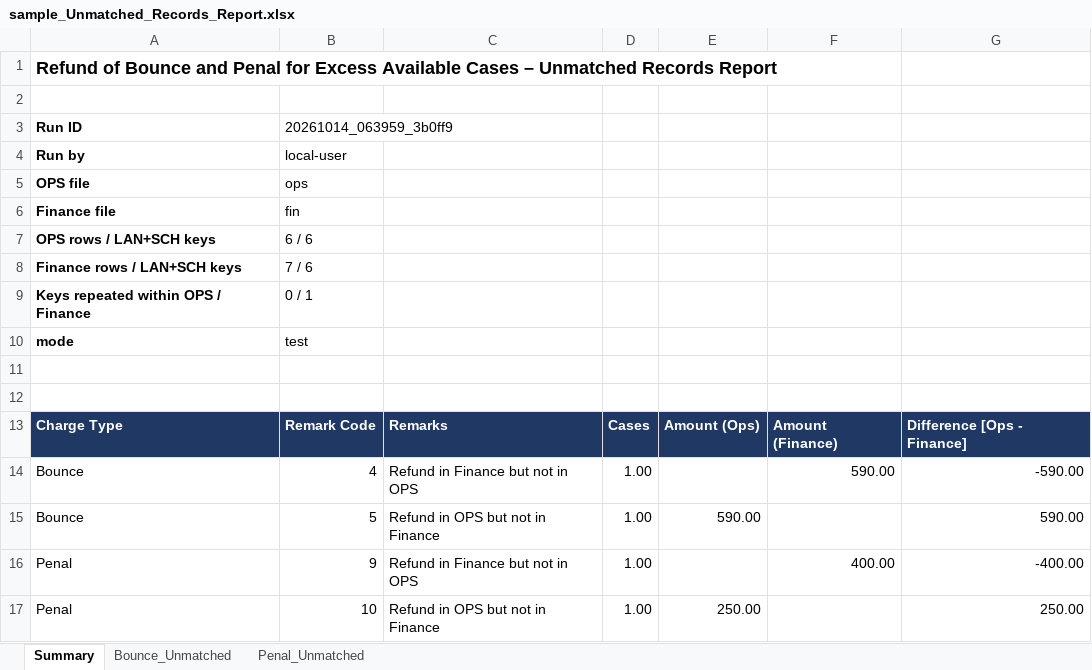
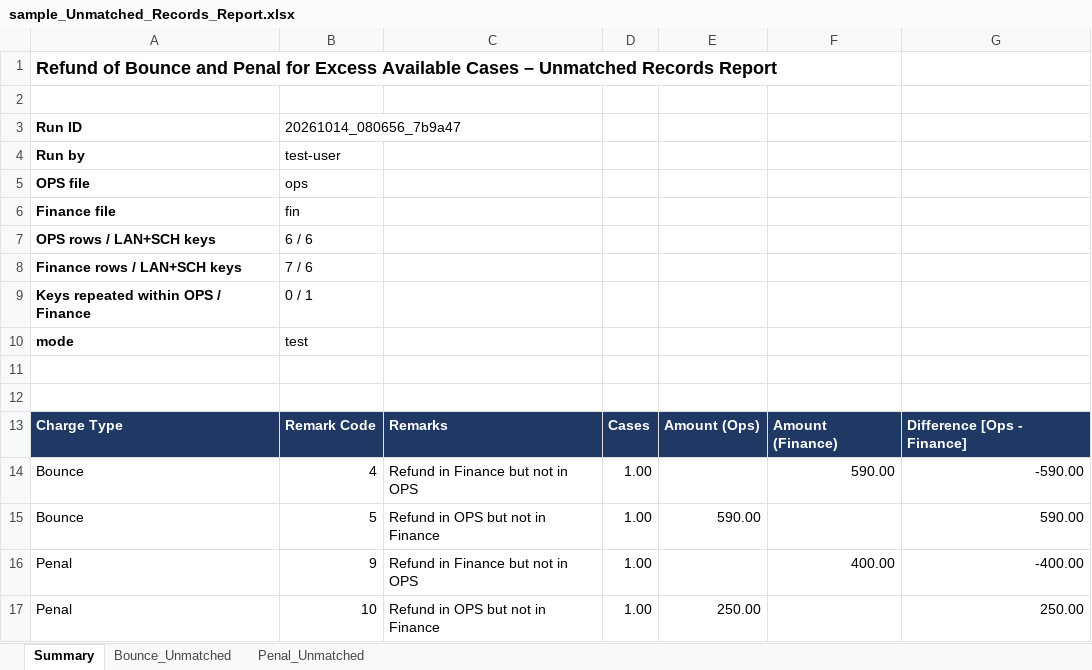
Before and after one commit to swapnilneharkar1/refund-recon-app, an Excel workbook: sample_data/sample_Unmatched_Records_Report.xlsx, sheet Summary, drawn as a sheet; values as stored, in another font and other column widths than the file's, no borders; the diff names each change by its address in the sheet, - before the commit and + after, or states it on an @@ line.

```diff
--- a/sample_data/sample_Unmatched_Records_Report.xlsx (sheet Summary)
+++ b/sample_data/sample_Unmatched_Records_Report.xlsx (sheet Summary)
-B3: 20261014_063959_3b0ff9
+B3: 20261014_080656_7b9a47
-B4: local-user
+B4: test-user
```
Also changed, not shown: sample_data/sample_Exception_Report_Amount_Differences.xlsx, sample_data/sample_Primary_Reconciliation_Report.xlsx, 13 other files.
